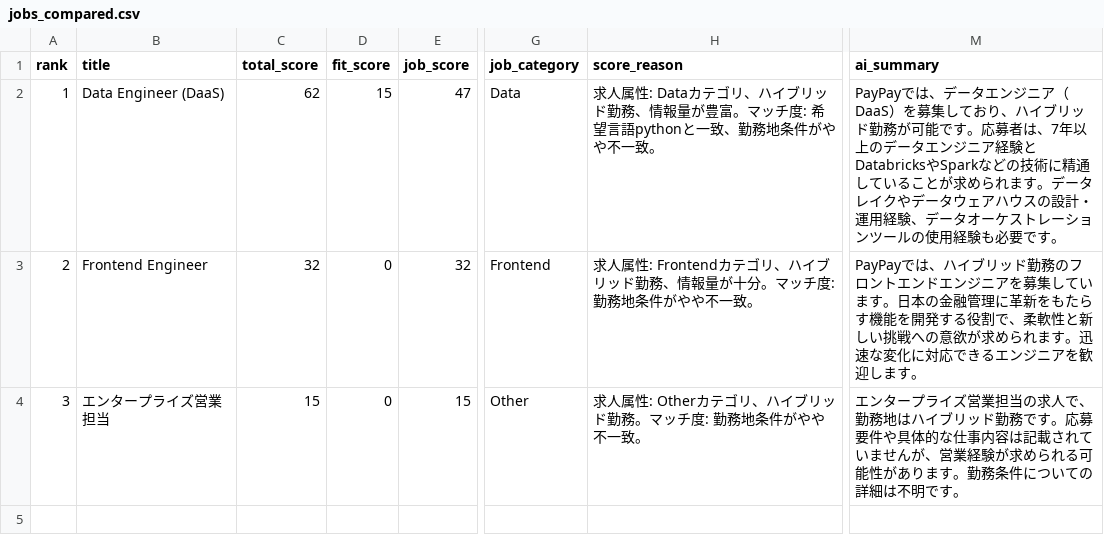
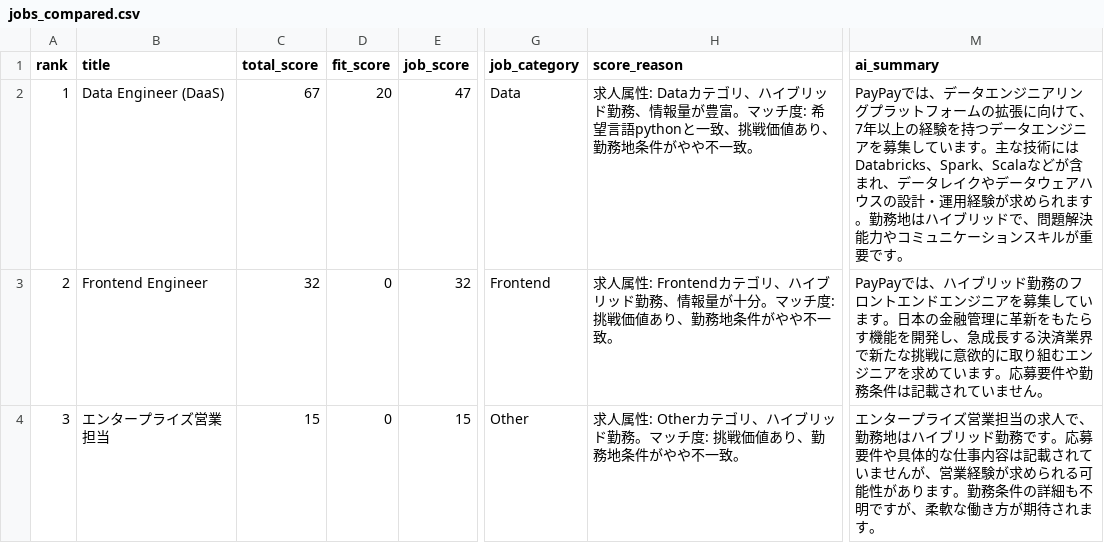
Before and after one commit to kentyon67/job_scraper, a CSV file: data/output/jobs_compared.csv, drawn as a sheet; only a part is shown, gaps mark what is left out; the diff names each change by its address in the sheet, - before the commit and + after, or states it on an @@ line.

```diff
--- a/data/output/jobs_compared.csv
+++ b/data/output/jobs_compared.csv
-C2 (total_score): 62
+C2 (total_score): 67
-D2 (fit_score): 15
+D2 (fit_score): 20
-H2 (score_reason): …と一致、勤務地条…
+H2 (score_reason): …と一致、挑戦価値あり、勤務地条…
-M2 (ai_summary): …ンジニア（DaaS）を募集しており、ハイブリッド勤務が可能です。応募者は、7年以上のデータエンジニア経験とDatabricksやSparkなどの技術に精通していることが求められます。データレイクやデータウェアハウスの設計・運用経験、データオーケストレーションツールの使用経験も必要です。
+M2 (ai_summary): …ンジニアリングプラットフォームの拡張に向けて、7年以上の経験を持つデータエンジニアを募集しています。主な技術にはDatabricks、Spark、Scalaなどが含まれ、データレイクやデータウェアハウスの設計・運用経験が求められます。勤務地はハイブリッドで、問題解決能力やコミュニケーションスキルが重要です。
-H3 (score_reason): …ッチ度: 勤務地条…
+H3 (score_reason): …ッチ度: 挑戦価値あり、勤務地条…
-M3 (ai_summary): …能を開発する役割で、柔軟性と新しい挑戦への意欲が求められます。迅速な変化に対応できるエンジニアを歓迎します。
+M3 (ai_summary): …能を開発し、急成長する決済業界で新たな挑戦に意欲的に取り組むエンジニアを求めています。応募要件や勤務条件は記載されていません。
-H4 (score_reason): …ッチ度: 勤務地条…
+H4 (score_reason): …ッチ度: 挑戦価値あり、勤務地条…
-M4 (ai_summary): …勤務条件についての詳細は不明です。
+M4 (ai_summary): …勤務条件の詳細も不明ですが、柔軟な働き方が期待されます。
```
Also changed, not shown: data/output/jobs_classified.csv, data/output/jobs_enriched.csv, 7 other files.
